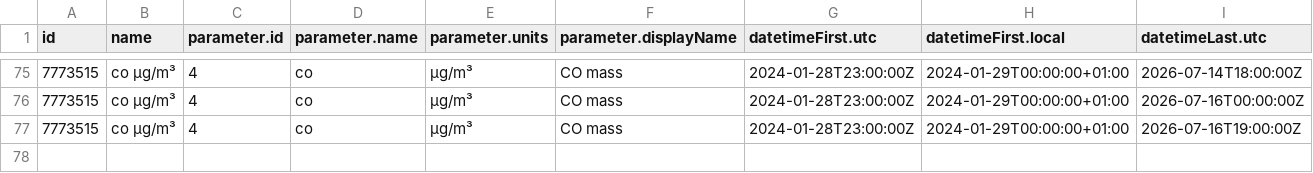
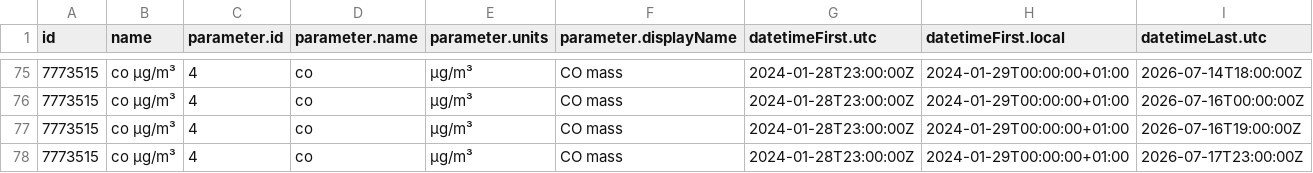
Before and after one commit to YAGOHEHE/practica_08_airquality, a CSV file: data/air_data.csv, drawn as a sheet; only a part is shown, gaps mark what is left out; rows hold the shown columns only; the diff names each change by its address in the sheet, - before the commit and + after, or states it on an @@ line.

Commit message:
gh actions: Update data Sat Jul 18 08:59:23 UTC 2026

```diff
--- a/data/air_data.csv
+++ b/data/air_data.csv
+row 78: 7773515 | co µg/m³ | 4 | co | µg/m³ | CO mass | 2024-01-28T23:00:00Z | 2024-01-29T00:00:00+01:00 | 2026-07-17T23:00:00Z
```
